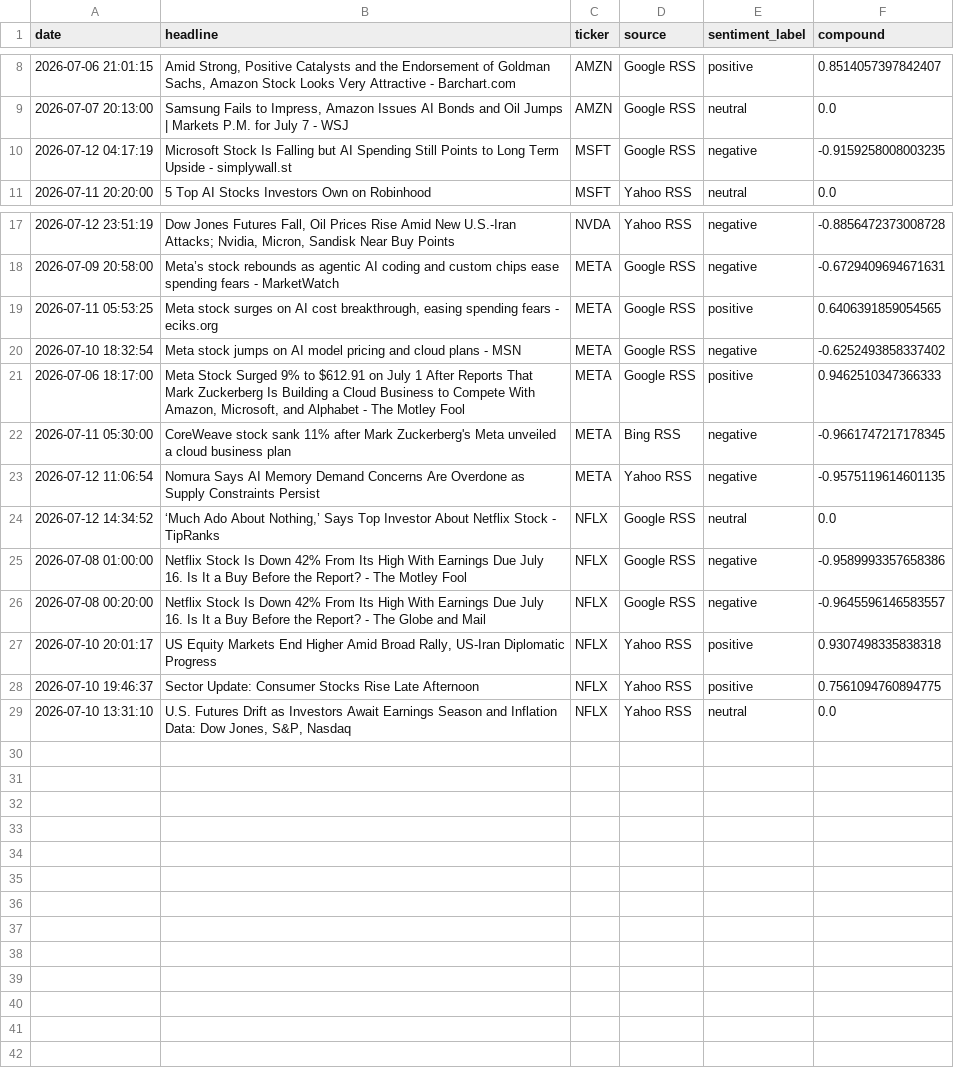
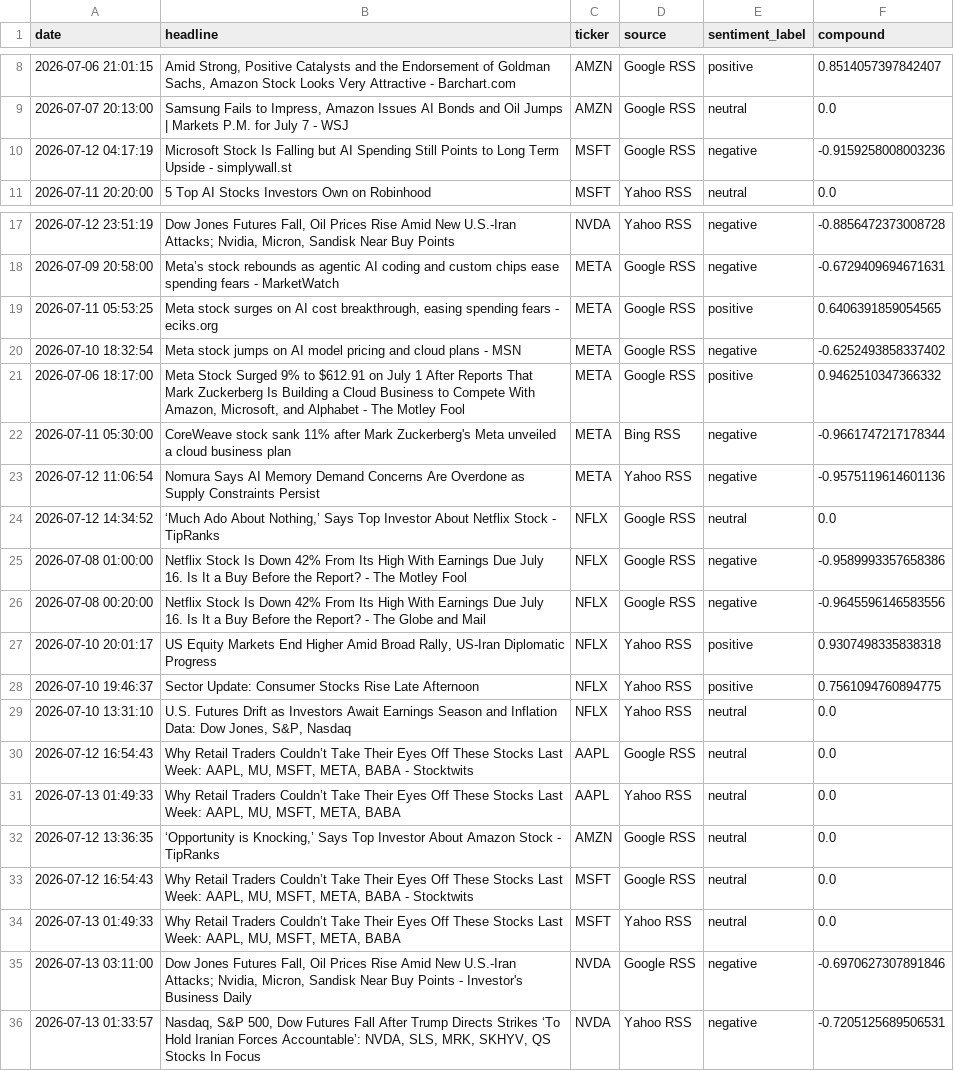
Before and after one commit to Kasuba-phani/stock-sentiment-tracker, a CSV file: data/raw_news/news_20260713.csv, drawn as a sheet; only a part is shown, gaps mark what is left out.

```diff
--- a/data/raw_news/news_20260713.csv
+++ b/data/raw_news/news_20260713.csv
@@ -9,3 +9,3 @@ date,headline,ticker,source,sentiment_label,compound
 2026-07-07 20:13:00,"Samsung Fails to Impress, Amazon Issues AI Bonds and Oil Jumps | Markets P.M. for July 7 - WSJ",AMZN,Google RSS,neutral,0.0
-2026-07-12 04:17:19,Microsoft Stock Is Falling but AI Spending Still Points to Long Term Upside - simplywall.st,MSFT,Google RSS,negative,-0.9159258008003235
+2026-07-12 04:17:19,Microsoft Stock Is Falling but AI Spending Still Points to Long Term Upside - simplywall.st,MSFT,Google RSS,negative,-0.9159258008003236
 2026-07-11 20:20:00,5 Top AI Stocks Investors Own on Robinhood,MSFT,Yahoo RSS,neutral,0.0
@@ -20,8 +20,8 @@ date,headline,ticker,source,sentiment_label,compound
 2026-07-10 18:32:54,Meta stock jumps on AI model pricing and cloud plans - MSN,META,Google RSS,negative,-0.6252493858337402
-2026-07-06 18:17:00,"Meta Stock Surged 9% to $612.91 on July 1 After Reports That Mark Zuckerberg Is Building a Cloud Business to Compete With Amazon, Microsoft, and Alphabet - The Motley Fool",META,Google RSS,positive,0.9462510347366333
-2026-07-11 05:30:00,CoreWeave stock sank 11% after Mark Zuckerberg's Meta unveiled a cloud business plan,META,Bing RSS,negative,-0.9661747217178345
-2026-07-12 11:06:54,Nomura Says AI Memory Demand Concerns Are Overdone as Supply Constraints Persist,META,Yahoo RSS,negative,-0.9575119614601135
+2026-07-06 18:17:00,"Meta Stock Surged 9% to $612.91 on July 1 After Reports That Mark Zuckerberg Is Building a Cloud Business to Compete With Amazon, Microsoft, and Alphabet - The Motley Fool",META,Google RSS,positive,0.9462510347366332
+2026-07-11 05:30:00,CoreWeave stock sank 11% after Mark Zuckerberg's Meta unveiled a cloud business plan,META,Bing RSS,negative,-0.9661747217178344
+2026-07-12 11:06:54,Nomura Says AI Memory Demand Concerns Are Overdone as Supply Constraints Persist,META,Yahoo RSS,negative,-0.9575119614601136
 2026-07-12 14:34:52,"‘Much Ado About Nothing,’ Says Top Investor About Netflix Stock - TipRanks",NFLX,Google RSS,neutral,0.0
 2026-07-08 01:00:00,Netflix Stock Is Down 42% From Its High With Earnings Due July 16. Is It a Buy Before the Report? - The Motley Fool,NFLX,Google RSS,negative,-0.9589993357658386
-2026-07-08 00:20:00,Netflix Stock Is Down 42% From Its High With Earnings Due July 16. Is It a Buy Before the Report? - The Globe and Mail,NFLX,Google RSS,negative,-0.9645596146583557
+2026-07-08 00:20:00,Netflix Stock Is Down 42% From Its High With Earnings Due July 16. Is It a Buy Before the Report? - The Globe and Mail,NFLX,Google RSS,negative,-0.9645596146583556
 2026-07-10 20:01:17,"US Equity Markets End Higher Amid Broad Rally, US-Iran Diplomatic Progress",NFLX,Yahoo RSS,positive,0.9307498335838318
@@ -29 +29,8 @@ date,headline,ticker,source,sentiment_label,compound
 2026-07-10 13:31:10,"U.S. Futures Drift as Investors Await Earnings Season and Inflation Data: Dow Jones, S&P, Nasdaq",NFLX,Yahoo RSS,neutral,0.0
+2026-07-12 16:54:43,"Why Retail Traders Couldn’t Take Their Eyes Off These Stocks Last Week: AAPL, MU, MSFT, META, BABA - Stocktwits",AAPL,Google RSS,neutral,0.0
+2026-07-13 01:49:33,"Why Retail Traders Couldn’t Take Their Eyes Off These Stocks Last Week: AAPL, MU, MSFT, META, BABA",AAPL,Yahoo RSS,neutral,0.0
+2026-07-12 13:36:35,"‘Opportunity is Knocking,’ Says Top Investor About Amazon Stock - TipRanks",AMZN,Google RSS,neutral,0.0
+2026-07-12 16:54:43,"Why Retail Traders Couldn’t Take Their Eyes Off These Stocks Last Week: AAPL, MU, MSFT, META, BABA - Stocktwits",MSFT,Google RSS,neutral,0.0
+2026-07-13 01:49:33,"Why Retail Traders Couldn’t Take Their Eyes Off These Stocks Last Week: AAPL, MU, MSFT, META, BABA",MSFT,Yahoo RSS,neutral,0.0
+2026-07-13 03:11:00,"Dow Jones Futures Fall, Oil Prices Rise Amid New U.S.-Iran Attacks; Nvidia, Micron, Sandisk Near Buy Points - Investor's Business Daily",NVDA,Google RSS,negative,-0.6970627307891846
+2026-07-13 01:33:57,"Nasdaq, S&P 500, Dow Futures Fall After Trump Directs Strikes ‘To Hold Iranian Forces Accountable’: NVDA, SLS, MRK, SKHYV, QS Stocks In Focus",NVDA,Yahoo RSS,negative,-0.7205125689506531
```
Also changed, not shown: data/stock_data_summary.csv.
